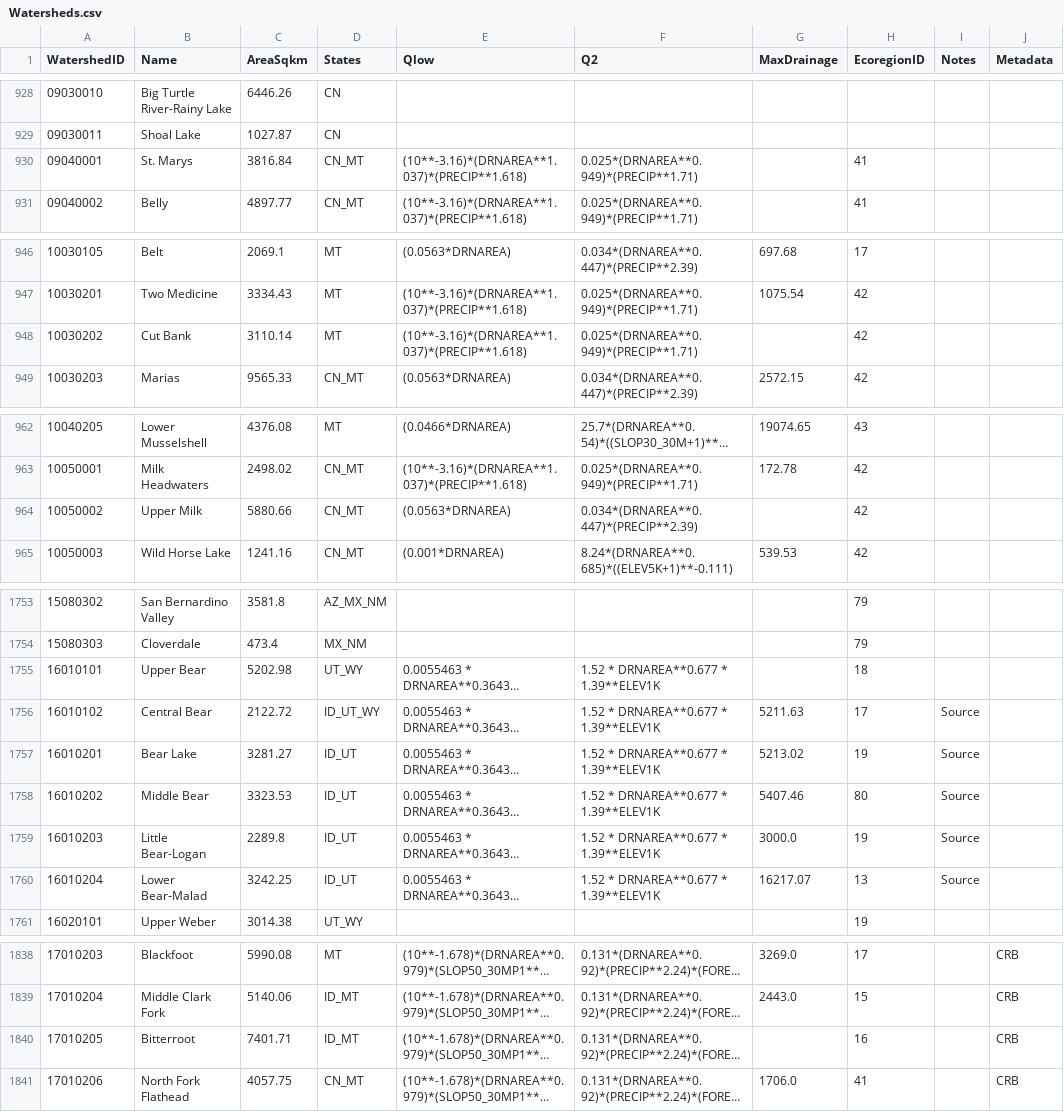
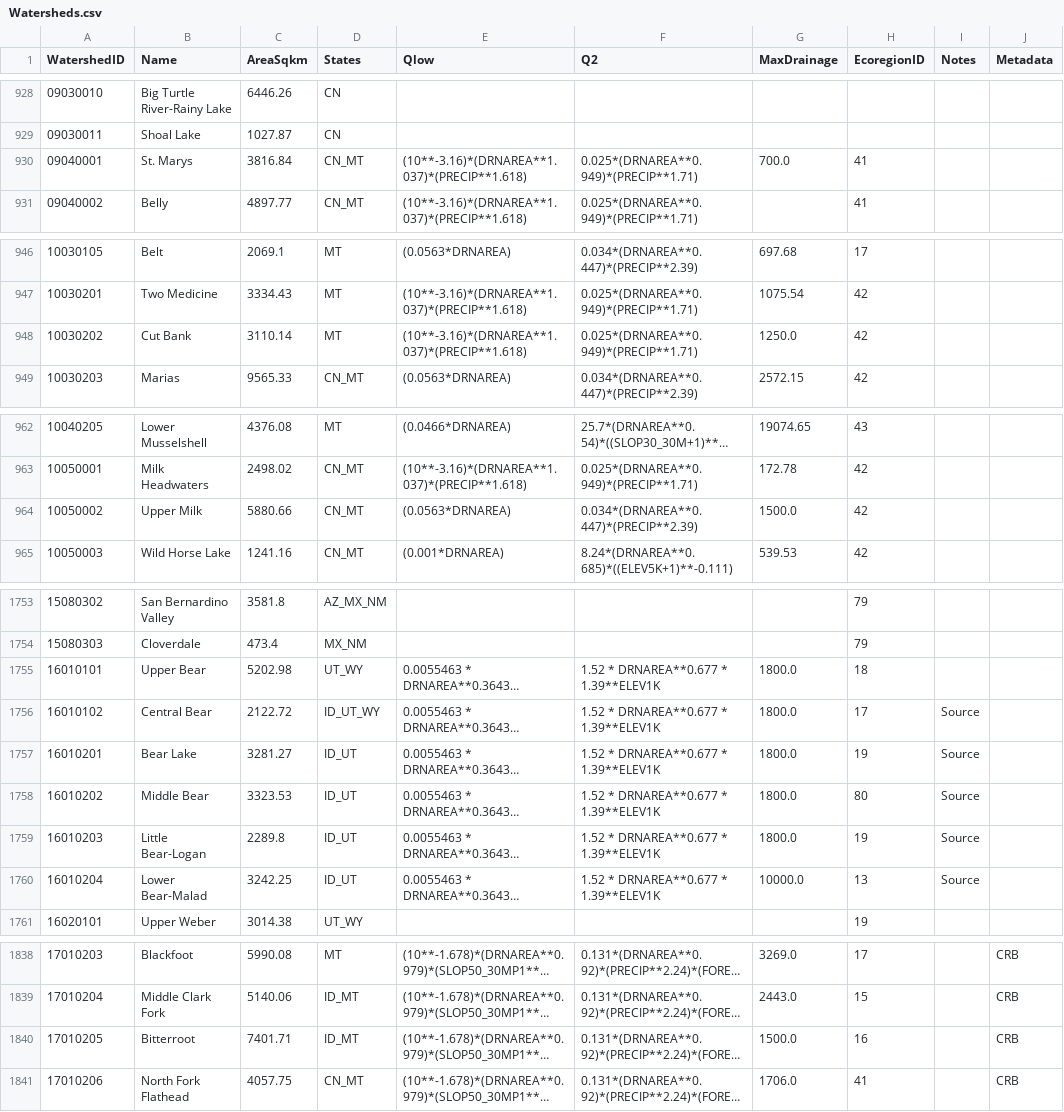
Before and after one commit to Riverscapes/riverscapes-tools, a CSV file: packages/brat/database/data/Watersheds.csv, drawn as a sheet; only a part is shown, gaps mark what is left out; long unchanged cells end in …; the diff names each change by its address in the sheet, - before the commit and + after, or states it on an @@ line.

Commit message:
max da values for bear, mt

```diff
--- a/packages/brat/database/data/Watersheds.csv
+++ b/packages/brat/database/data/Watersheds.csv
-G930 (MaxDrainage): (empty)
+G930 (MaxDrainage): 700.0
-G948 (MaxDrainage): (empty)
+G948 (MaxDrainage): 1250.0
-G964 (MaxDrainage): (empty)
+G964 (MaxDrainage): 1500.0
-G1755 (MaxDrainage): (empty)
+G1755 (MaxDrainage): 1800.0
-G1756 (MaxDrainage): 5211.63
+G1756 (MaxDrainage): 1800.0
-G1757 (MaxDrainage): 5213.02
+G1757 (MaxDrainage): 1800.0
-G1758 (MaxDrainage): 5407.46
+G1758 (MaxDrainage): 1800.0
-G1759 (MaxDrainage): 3000.0
+G1759 (MaxDrainage): 1800.0
-G1760 (MaxDrainage): 16217.07
+G1760 (MaxDrainage): 10000.0
-G1840 (MaxDrainage): (empty)
+G1840 (MaxDrainage): 1500.0
```
